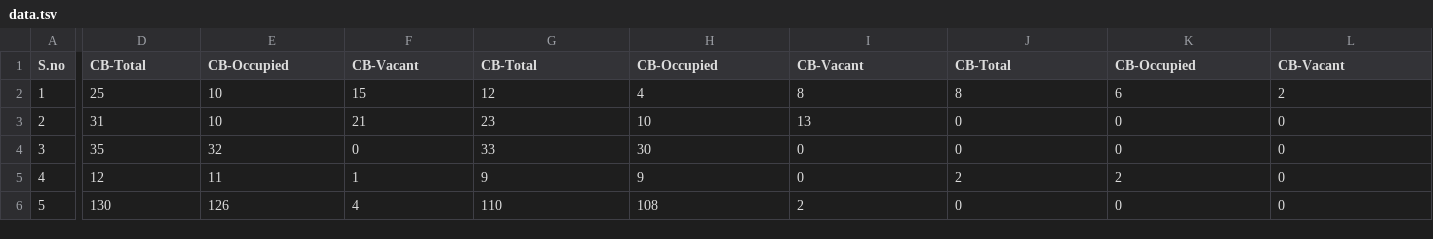
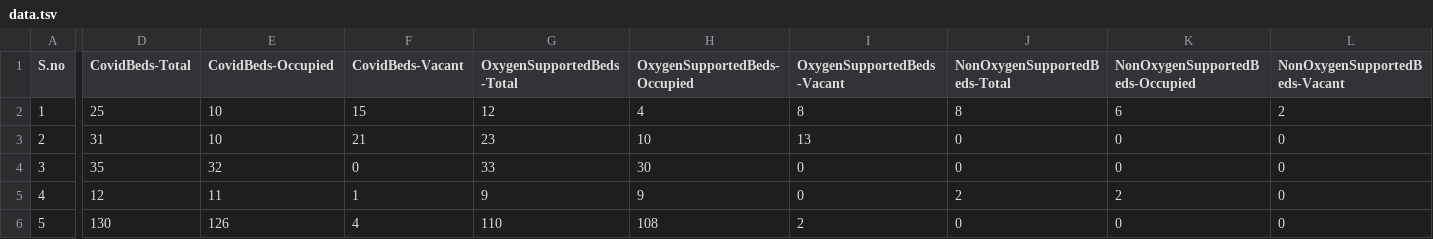
Before and after one commit to Divyessh/covidData, a TSV file: data.tsv, drawn as a sheet; only a part is shown, gaps mark what is left out; the diff covers the shown part only; the diff names each change by its address in the sheet, - before the commit and + after, or states it on an @@ line.

```diff
--- a/data.tsv
+++ b/data.tsv
-D1: CB-Total
+D1: CovidBeds-Total
-E1: CB-Occupied
+E1: CovidBeds-Occupied
-F1: CB-Vacant
+F1: CovidBeds-Vacant
-G1: CB-Total
+G1: OxygenSupportedBeds-Total
-H1: CB-Occupied
+H1: OxygenSupportedBeds-Occupied
-I1: CB-Vacant
+I1: OxygenSupportedBeds-Vacant
-J1: CB-Total
+J1: NonOxygenSupportedBeds-Total
-K1: CB-Occupied
+K1: NonOxygenSupportedBeds-Occupied
-L1: CB-Vacant
+L1: NonOxygenSupportedBeds-Vacant
```
Also changed, not shown: 6 edited cells elsewhere in this file, 1 other file.
